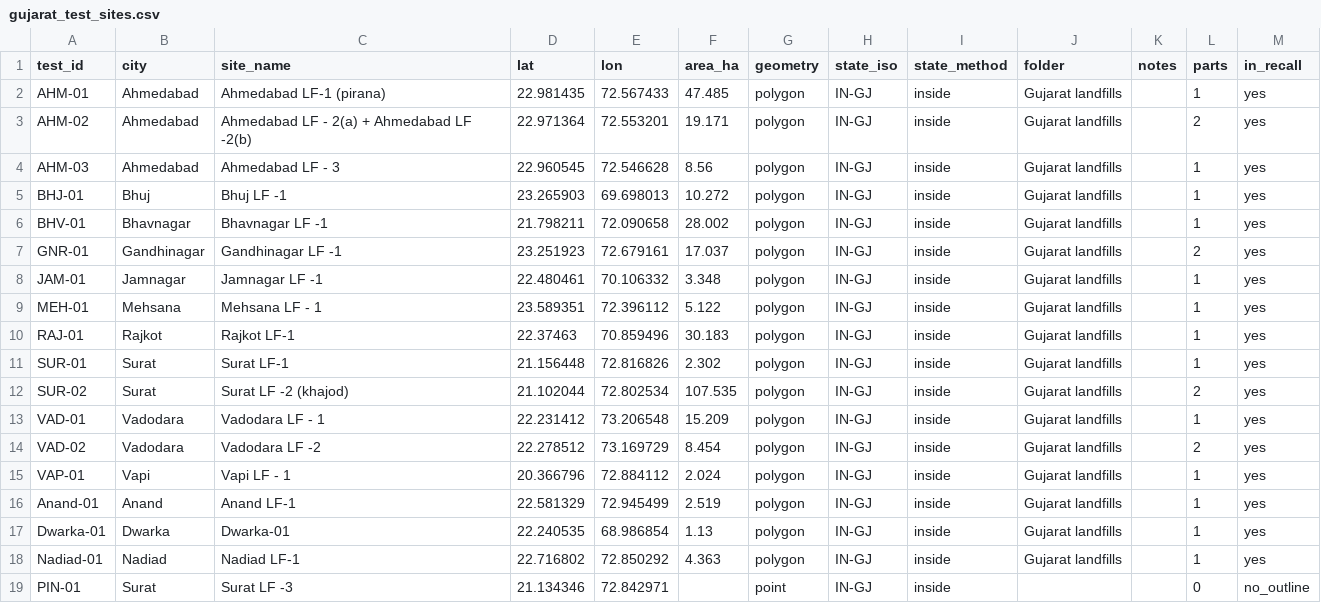
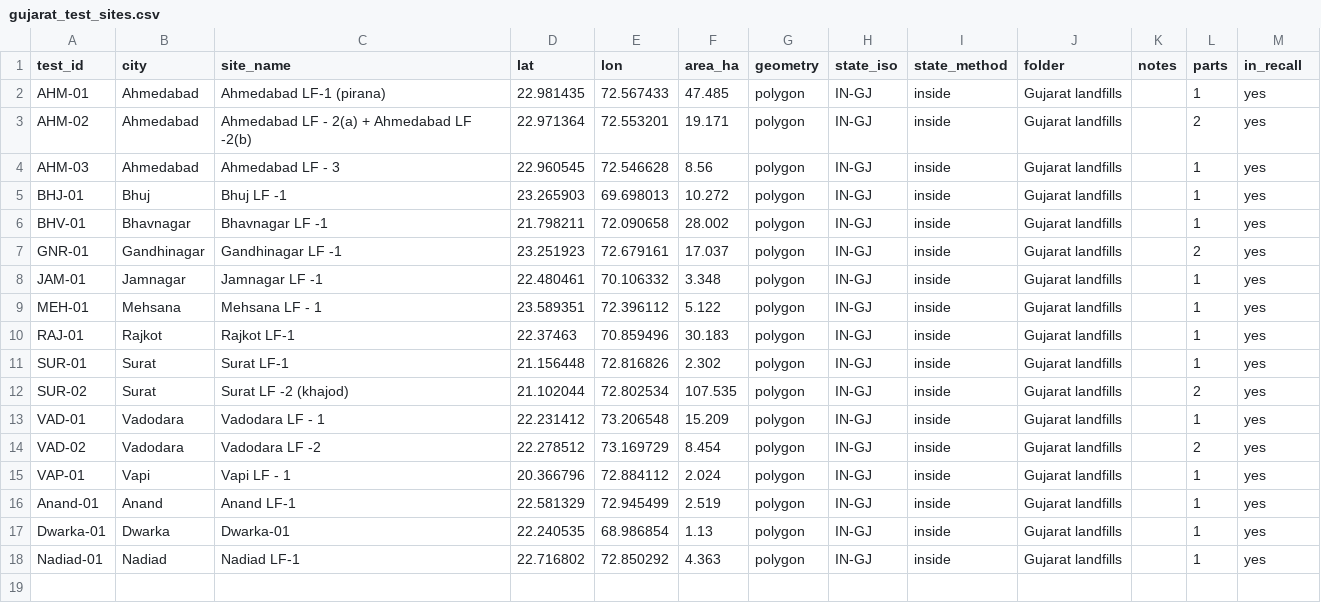
Before and after one commit to wre9-tesh/ML_Landfill_Detection, a CSV file: labels/gujarat_test_sites.csv, drawn as a sheet.

Commit message:
changes gujarattestsites.csv

```diff
--- a/labels/gujarat_test_sites.csv
+++ b/labels/gujarat_test_sites.csv
@@ -18,2 +18 @@ Dwarka-01,Dwarka,Dwarka-01,22.240535,68.986854,1.13,polygon,IN-GJ,inside,Gujarat
 Nadiad-01,Nadiad,Nadiad LF-1,22.716802,72.850292,4.363,polygon,IN-GJ,inside,Gujarat landfills ,,1,yes
-PIN-01,Surat,Surat LF -3,21.134346,72.842971,,point,IN-GJ,inside,,,0,no_outline
```
Also changed, not shown: 1 other file.
